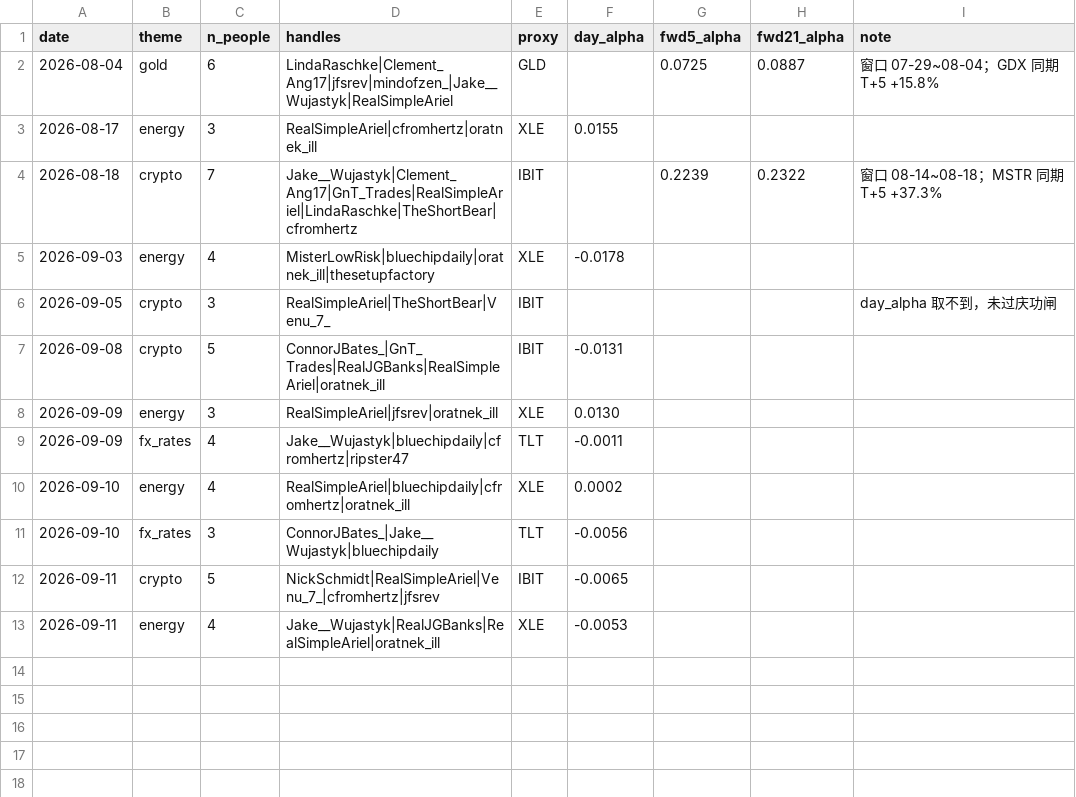
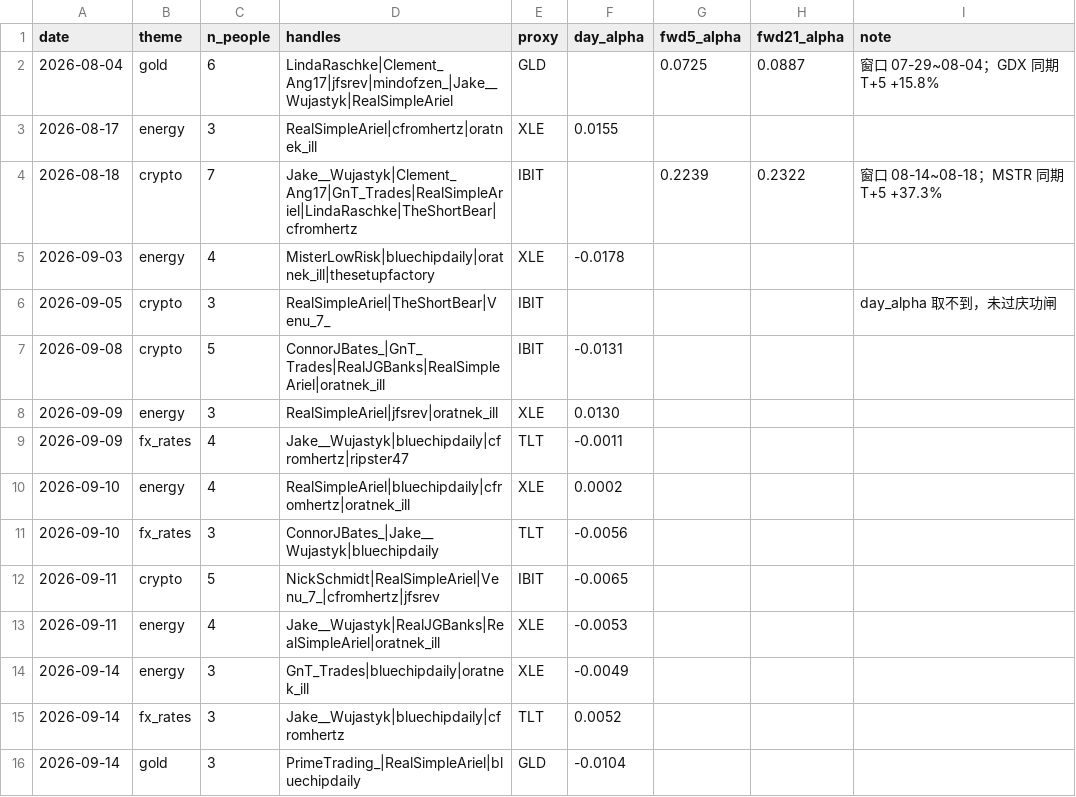
Before and after one commit to Fluxus-Trade-Lab/fluxus-dashboard, a CSV file: data/content/x_watch/scoring/theme_events.csv, drawn as a sheet.

```diff
--- a/data/content/x_watch/scoring/theme_events.csv
+++ b/data/content/x_watch/scoring/theme_events.csv
@@ -13 +13,4 @@ date,theme,n_people,handles,proxy,day_alpha,fwd5_alpha,fwd21_alpha,note
 2026-09-11,energy,4,Jake__Wujastyk|RealJGBanks|RealSimpleAriel|oratnek_ill,XLE,-0.0053,,,
+2026-09-14,energy,3,GnT_Trades|bluechipdaily|oratnek_ill,XLE,-0.0049,,,
+2026-09-14,fx_rates,3,Jake__Wujastyk|bluechipdaily|cfromhertz,TLT,0.0052,,,
+2026-09-14,gold,3,PrimeTrading_|RealSimpleAriel|bluechipdaily,GLD,-0.0104,,,
```
Also changed, not shown: data/content/x_watch/own_account.csv, data/content/x_watch/runlog.csv, 5 other files.
